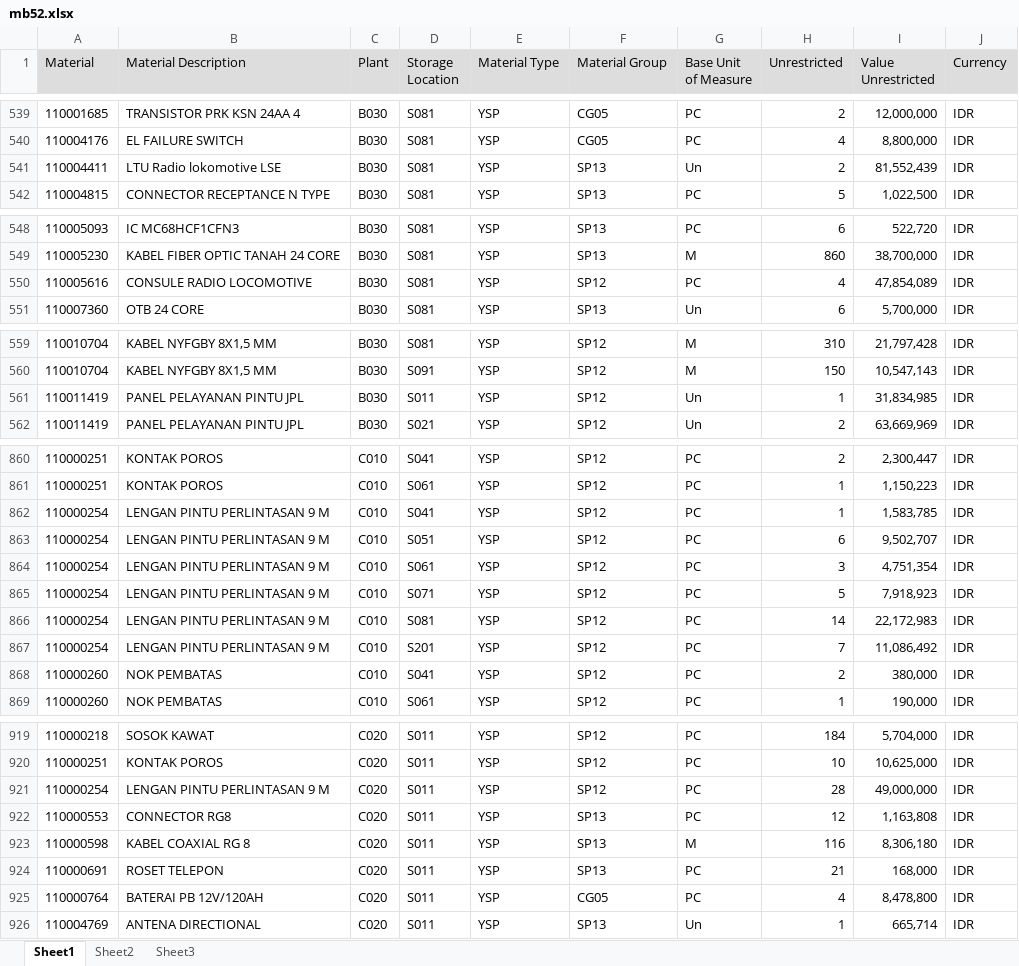
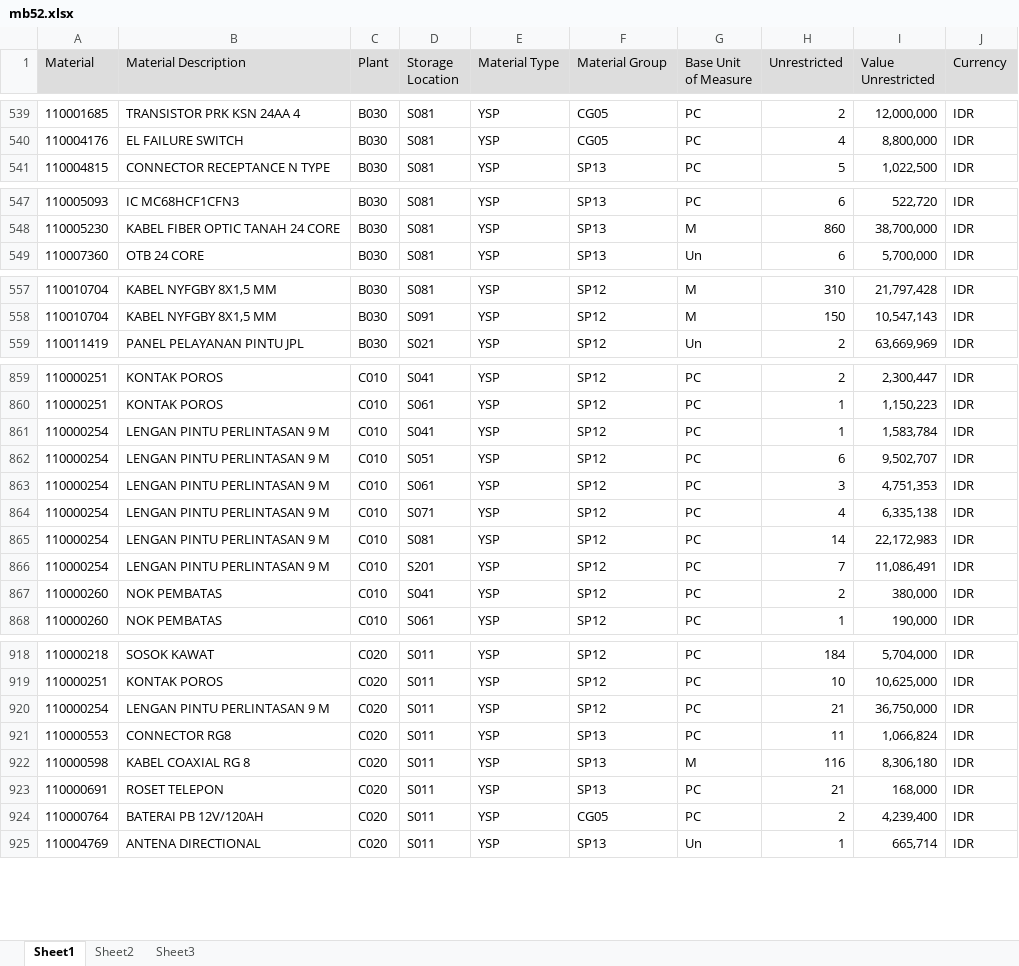
Before and after one commit to sanusizulfirmanlubis/mb52-data, an Excel workbook: data/mb52.xlsx, sheet Sheet1, drawn as a sheet; only a part is shown, gaps mark what is left out; values as stored, in another font and other column widths than the file's, no borders; removed rows and columns are numbered as before the commit, all else as after; the diff covers the shown part only; the diff names each change by its address in the sheet, - before the commit and + after, or states it on an @@ line.

```diff
--- a/data/mb52.xlsx (sheet Sheet1)
+++ b/data/mb52.xlsx (sheet Sheet1)
-row 541: 110004411 | LTU Radio lokomotive LSE | B030 | S081 | YSP | SP13 | Un | 2 | 81,552,439 | IDR
-row 550: 110005616 | CONSULE RADIO LOCOMOTIVE | B030 | S081 | YSP | SP12 | PC | 4 | 47,854,089 | IDR
-row 561: 110011419 | PANEL PELAYANAN PINTU JPL | B030 | S011 | YSP | SP12 | Un | 1 | 31,834,985 | IDR
-I861 (Value Unrestricted): 1,583,785
+I861 (Value Unrestricted): 1,583,784
-I863 (Value Unrestricted): 4,751,354
+I863 (Value Unrestricted): 4,751,353
-H864 (Unrestricted): 5
+H864 (Unrestricted): 4
-I864 (Value Unrestricted): 7,918,923
+I864 (Value Unrestricted): 6,335,138
-I866 (Value Unrestricted): 11,086,492
+I866 (Value Unrestricted): 11,086,491
-H920 (Unrestricted): 28
+H920 (Unrestricted): 21
-I920 (Value Unrestricted): 49,000,000
+I920 (Value Unrestricted): 36,750,000
-H921 (Unrestricted): 12
+H921 (Unrestricted): 11
-I921 (Value Unrestricted): 1,163,808
+I921 (Value Unrestricted): 1,066,824
-H924 (Unrestricted): 4
+H924 (Unrestricted): 2
-I924 (Value Unrestricted): 8,478,800
+I924 (Value Unrestricted): 4,239,400
```
Also changed, not shown: 6 added rows, 3 removed rows and 31 edited cells elsewhere in this sheet.
